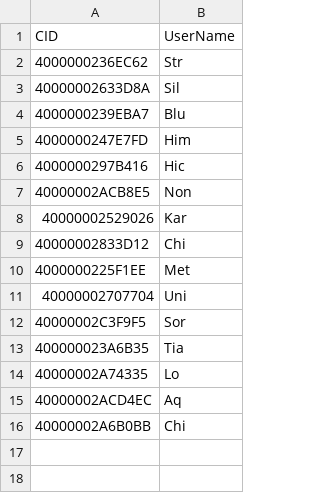
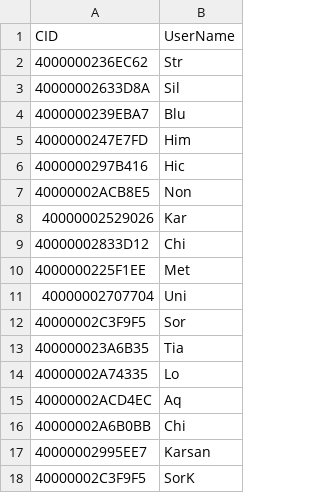
Before and after one commit to asakosa/authwhiteblack, a CSV file: white-list.csv, drawn as a sheet.

Commit message:
Update white-list.csv

```diff
--- a/white-list.csv
+++ b/white-list.csv
@@ -16 +16,3 @@ CID,UserName
 40000002A6B0BB,Chi
+40000002995EE7,Karsan
+40000002C3F9F5,SorK
```
